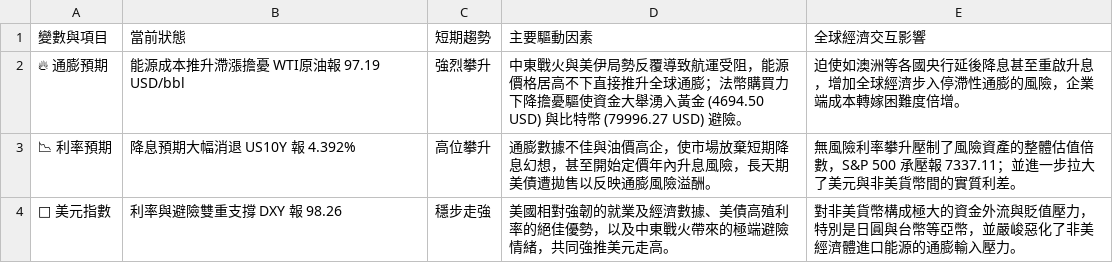
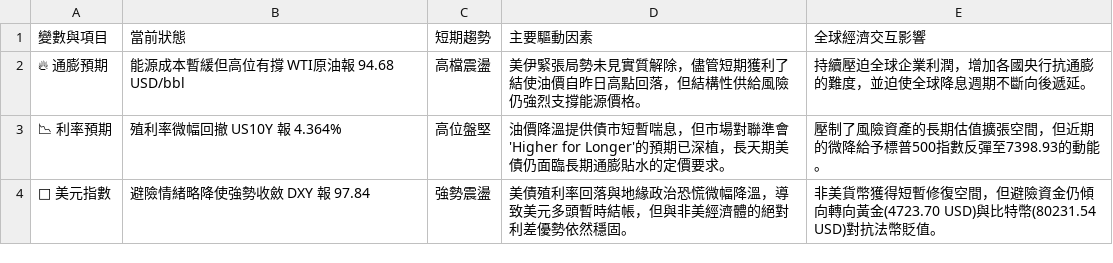
Before and after one commit to soga52-rgb/macro-dashboard, a CSV file: macro_analysis.csv, drawn as a sheet.

```diff
--- a/macro_analysis.csv
+++ b/macro_analysis.csv
@@ -1,4 +1,4 @@
 變數與項目,當前狀態,短期趨勢,主要驅動因素,全球經濟交互影響
-🔥 通膨預期,能源成本推升滯漲擔憂 WTI原油報 97.19 USD/bbl,強烈攀升,中東戰火與美伊局勢反覆導致航運受阻，能源價格居高不下直接推升全球通膨；法幣購買力下降擔憂驅使資金大舉湧入黃金 (4694.50 USD) 與比特幣 (79996.27 USD) 避險。,迫使如澳洲等各國央行延後降息甚至重啟升息，增加全球經濟步入停滯性通膨的風險，企業端成本轉嫁困難度倍增。
-📉 利率預期,降息預期大幅消退 US10Y 報 4.392%,高位攀升,通膨數據不佳與油價高企，使市場放棄短期降息幻想，甚至開始定價年內升息風險，長天期美債遭拋售以反映通膨風險溢酬。,無風險利率攀升壓制了風險資產的整體估值倍數，S&P 500 承壓報 7337.11；並進一步拉大了美元與非美貨幣間的實質利差。
-🦅 美元指數,利率與避險雙重支撐 DXY 報 98.26,穩步走強,美國相對強韌的就業及經濟數據、美債高殖利率的絕佳優勢，以及中東戰火帶來的極端避險情緒，共同強推美元走高。,對非美貨幣構成極大的資金外流與貶值壓力，特別是日圓與台幣等亞幣，並嚴峻惡化了非美經濟體進口能源的通膨輸入壓力。
+🔥 通膨預期,能源成本暫緩但高位有撐 WTI原油報 94.68 USD/bbl,高檔震盪,美伊緊張局勢未見實質解除，儘管短期獲利了結使油價自昨日高點回落，但結構性供給風險仍強烈支撐能源價格。,持續壓迫全球企業利潤，增加各國央行抗通膨的難度，並迫使全球降息週期不斷向後遞延。
+📉 利率預期,殖利率微幅回撤 US10Y 報 4.364%,高位盤堅,油價降溫提供債市短暫喘息，但市場對聯準會'Higher for Longer'的預期已深植，長天期美債仍面臨長期通膨貼水的定價要求。,壓制了風險資產的長期估值擴張空間，但近期的微降給予標普500指數反彈至7398.93的動能。
+🦅 美元指數,避險情緒略降使強勢收斂 DXY 報 97.84,強勢震盪,美債殖利率回落與地緣政治恐慌微幅降溫，導致美元多頭暫時結帳，但與非美經濟體的絕對利差優勢依然穩固。,非美貨幣獲得短暫修復空間，但避險資金仍傾向轉向黃金(4723.70 USD)與比特幣(80231.54 USD)對抗法幣貶值。
```
Also changed, not shown: 3 other files.
